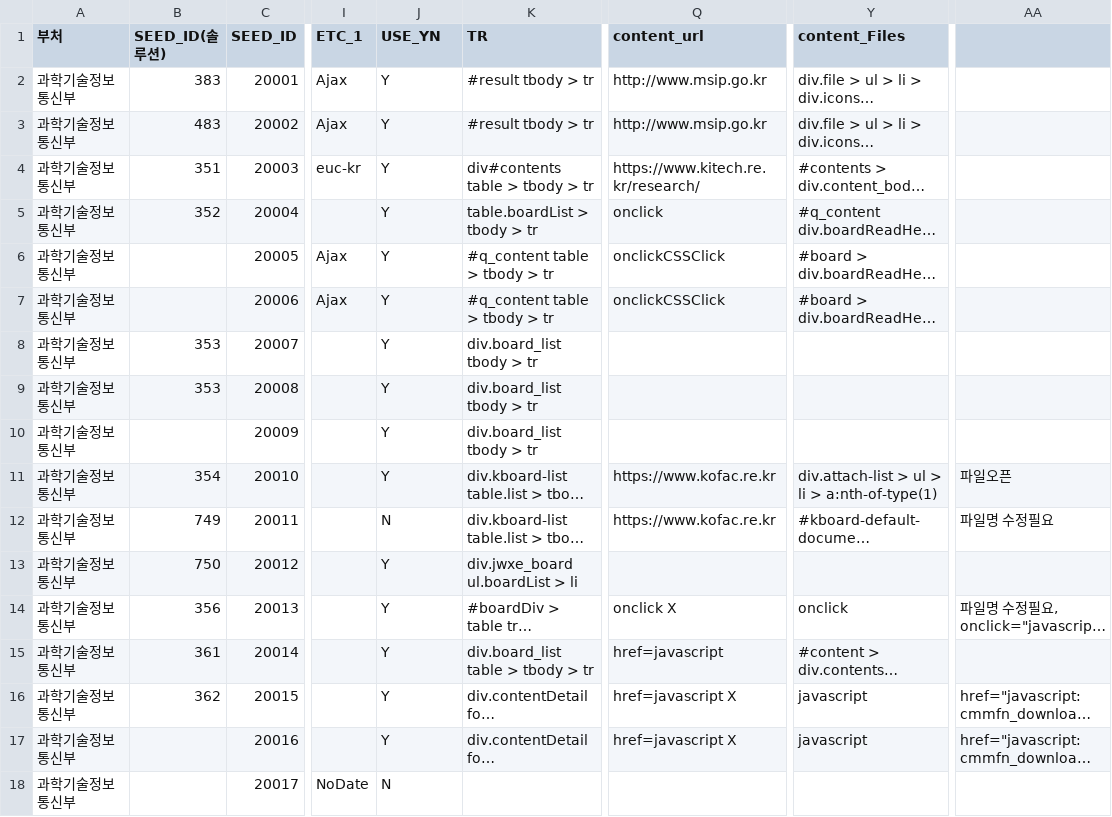
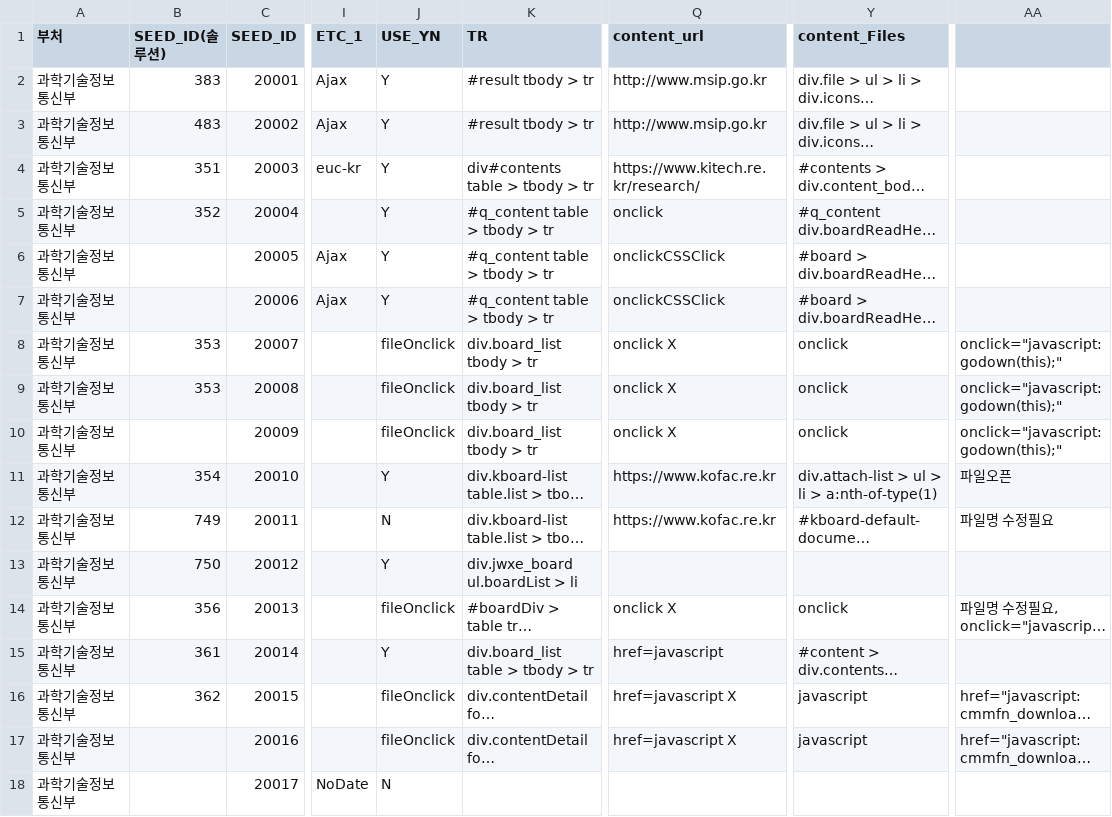
Before and after one commit to nikerun23/python, a CSV file: rnd_crawler/csv/url_list - google.csv, drawn as a sheet; only a part is shown, gaps mark what is left out; long unchanged cells end in …; the diff covers the shown part only; the diff names each change by its address in the sheet, - before the commit and + after, or states it on an @@ line.

Commit message:
크롤링 정보가 있는 csv파일 업데이트

```diff
--- a/rnd_crawler/csv/url_list - google.csv
+++ b/rnd_crawler/csv/url_list - google.csv
-K5 (TR): table.boardList > tbody > tr
+K5 (TR): #q_content table > tbody > tr
-J8:J10 (USE_YN): Y
+J8:J10 (USE_YN): fileOnclick
-Q8:Q10 (content_url): (empty)
+Q8:Q10 (content_url): onclick X
-Y8:Y10 (content_Files): (empty)
+Y8:Y10 (content_Files): onclick
-AA8:AA10: (empty)
+AA8:AA10: onclick="javascript:godown(this);"
-J14 (USE_YN): Y
+J14 (USE_YN): fileOnclick
-J16:J17 (USE_YN): Y
+J16:J17 (USE_YN): fileOnclick
```
Also changed, not shown: 53 edited cells elsewhere in this file.
